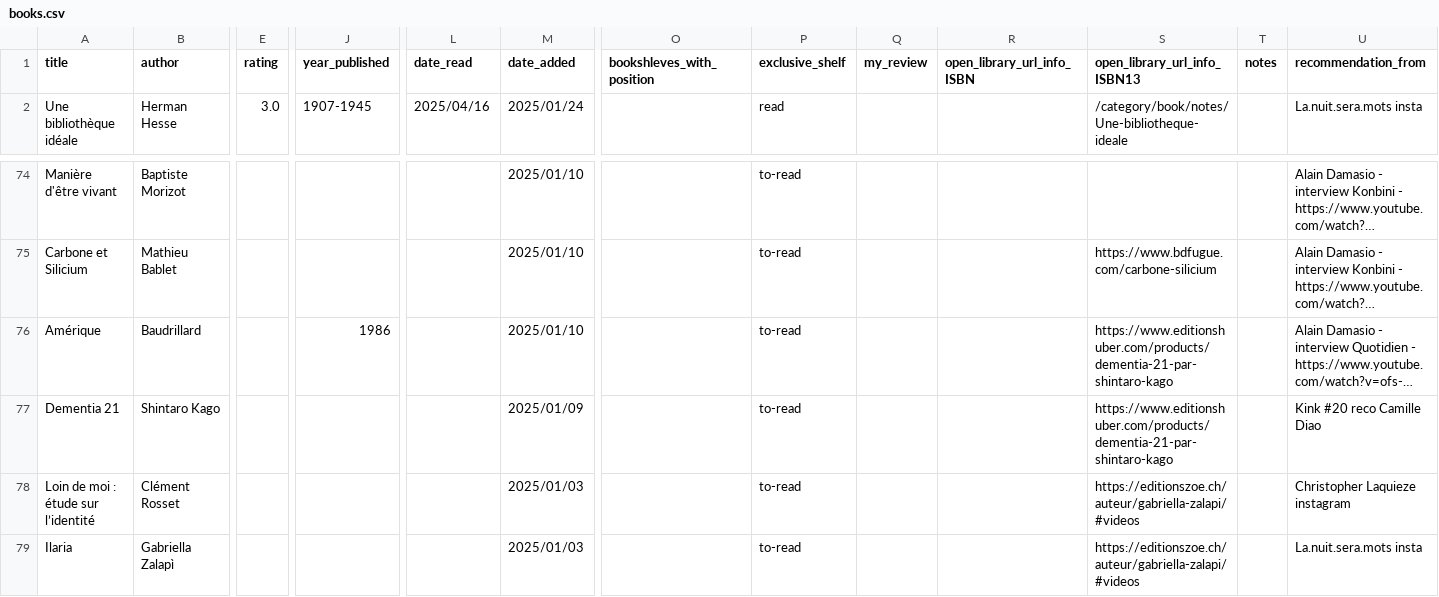
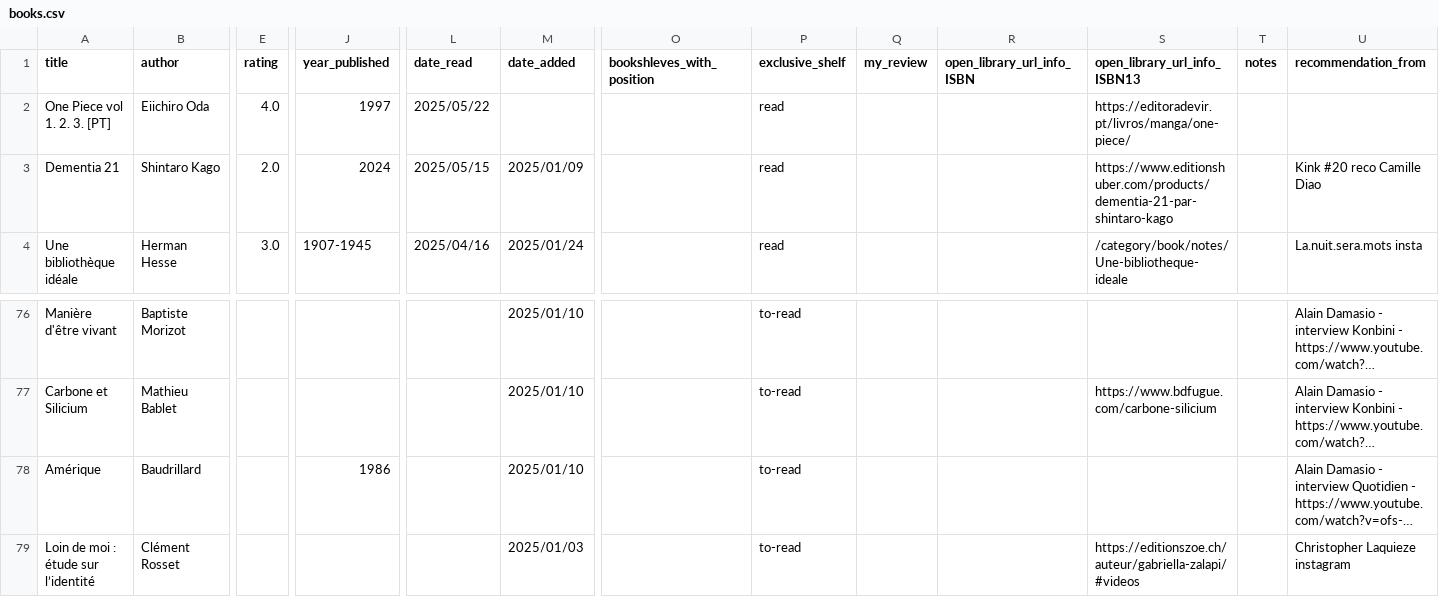
Before and after one commit to vidaruamarcosportugal/vidaruamarcosportugal.github.io, a CSV file: _data/books.csv, drawn as a sheet; only a part is shown, gaps mark what is left out; the shorter side is filled out with more unchanged rows; long unchanged cells end in …; removed rows and columns are numbered as before the commit, all else as after; rows hold the shown columns only; the diff names each change by its address in the sheet, - before the commit and + after, or states it on an @@ line.

Commit message:
new books read

```diff
--- a/_data/books.csv
+++ b/_data/books.csv
+row 2: One Piece vol 1. 2. 3. [PT] | Eiichiro Oda | 4.0 | 1997 | 2025/05/22 |  |  | read |  |  | https://editoradevir.pt/livros/manga/one-piece/
+row 3: Dementia 21 | Shintaro Kago | 2.0 | 2024 | 2025/05/15 | 2025/01/09 |  | read |  |  | https://www.editionshuber.com/products/dementia-21-par-shintaro-kago |  | Kink #20 reco Camille Diao
-S78 (open_library_url_info_ISBN13): https://www.editionshuber.com/products/dementia-21-par-shintaro-kago
+S78 (open_library_url_info_ISBN13): (empty)
-row 77: Dementia 21 | Shintaro Kago |  |  |  | 2025/01/09 |  | to-read |  |  | https://www.editionshuber.com/products/dementia-21-par-shintaro-kago |  | Kink #20 reco Camille Diao
```
